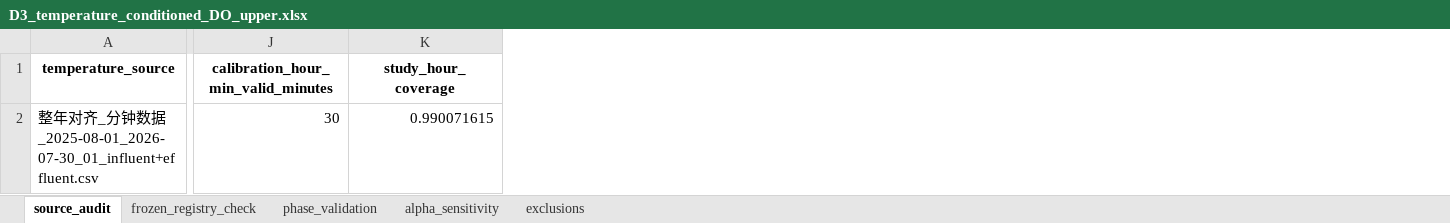
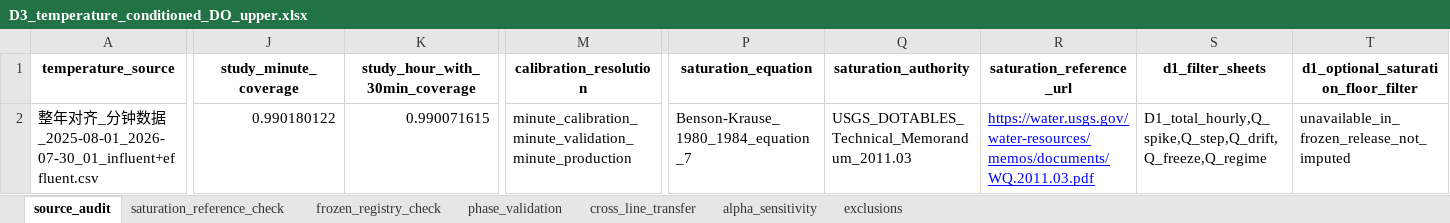
Before and after one commit to muzi-1998/beian_tree, an Excel workbook: Project 1 Data Quality Assessment/D3 Physical rationality and rate constraints/outputs/validation/D3_temperature_conditioned_DO_upper.xlsx, sheet source_audit, drawn as a sheet; only a part is shown, gaps mark what is left out; values as stored, in another font and other column widths than the file's, no borders; removed rows and columns are numbered as before the commit, all else as after; the diff names each change by its address in the sheet, - before the commit and + after, or states it on an @@ line.

Commit message:
Align D3 temperature envelopes to minute scoring

```diff
--- a/Project 1 Data Quality Assessment/D3 Physical rationality and rate constraints/outputs/validation/D3_temperature_conditioned_DO_upper.xlsx (sheet source_audit)
+++ b/Project 1 Data Quality Assessment/D3 Physical rationality and rate constraints/outputs/validation/D3_temperature_conditioned_DO_upper.xlsx (sheet source_audit)
+sheet tab: saturation_reference_check
+sheet tab: cross_line_transfer
-column J, rows 1-2: calibration_hour_min_valid_minutes | 30
+column J (study_minute_coverage), row 2: 0.990180122
+column M (calibration_resolution), row 2: minute_calibration_minute_validation_minute_production
+column P (saturation_equation), row 2: Benson-Krause_1980_1984_equation_7
+column Q (saturation_authority), row 2: USGS_DOTABLES_Technical_Memorandum_2011.03
+column R (saturation_reference_url), row 2: https://water.usgs.gov/water-resources/memos/documents/WQ.2011.03.pdf
+column S (d1_filter_sheets), row 2: D1_total_hourly,Q_spike,Q_step,Q_drift,Q_freeze,Q_regime
+column T, rows 1-2: d1_optional_saturation_floor_filter | unavailable_in_frozen_release_not_imputed
-K1: study_hour_coverage
+K1: study_hour_with_30min_coverage
```
Also changed, not shown: sheet phase_validation, sheet alpha_sensitivity, sheet frozen_registry_check, sheet exclusions, Project 1 Data Quality Assessment/D3 Physical rationality and rate constraints/outputs/data/D3_mapping_params.xlsx, Project 1 Data Quality Assessment/D3 Physical rationality and rate constraints/outputs/data/D3_physical_events.xlsx, 56 other files.
